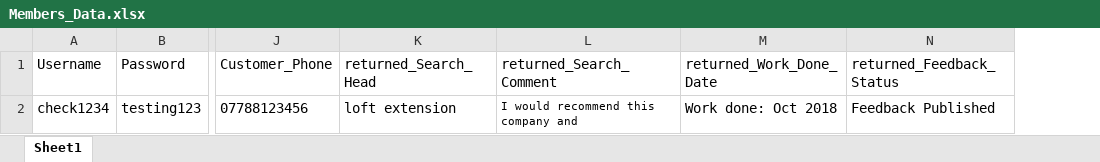
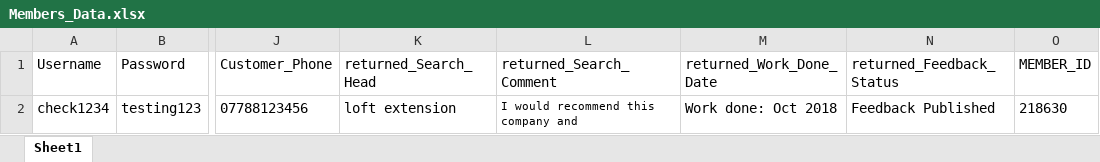
Before and after one commit to cat-home-experts/KAT_Automation, an Excel workbook: Data Files/Members_Data.xlsx, sheet Sheet1, drawn as a sheet; only a part is shown, gaps mark what is left out; values as stored, in another font and other column widths than the file's, no borders; the diff names each change by its address in the sheet, - before the commit and + after, or states it on an @@ line.

Commit message:
Working on Members->My Profile Functionality

```diff
--- a/Data Files/Members_Data.xlsx (sheet Sheet1)
+++ b/Data Files/Members_Data.xlsx (sheet Sheet1)
+column O (MEMBER_ID), row 2: 218630
```
Also changed, not shown: 41 other files.
